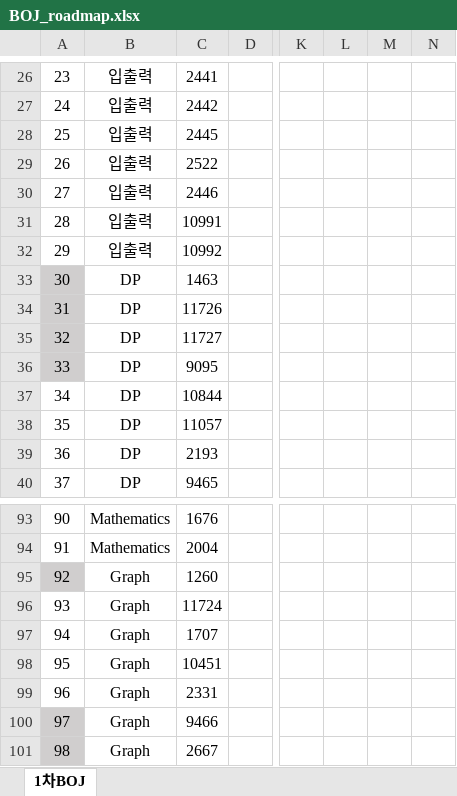
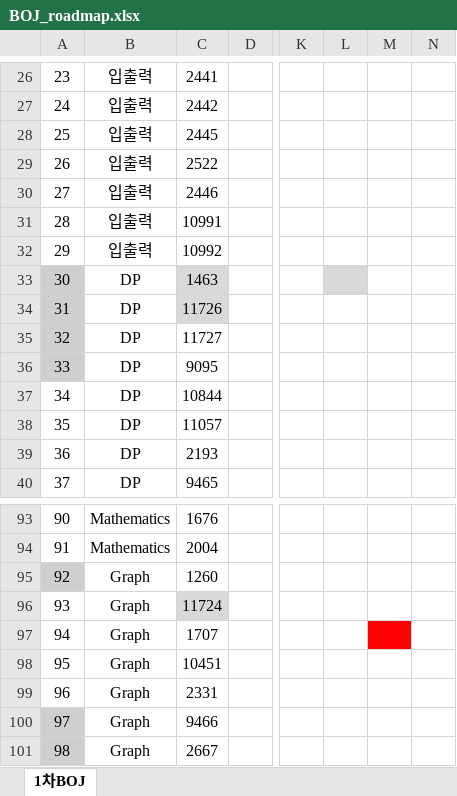
Before and after one commit to moneymaniacteam/JW_algorithm_study, an Excel workbook: BOJ_roadmap.xlsx, sheet 1차BOJ, drawn as a sheet; only a part is shown, gaps mark what is left out; values as stored, in another font and other column widths than the file's, no borders; the diff names each change by its address in the sheet, - before the commit and + after, or states it on an @@ line.

```diff
--- a/BOJ_roadmap.xlsx (sheet 1차BOJ)
+++ b/BOJ_roadmap.xlsx (sheet 1차BOJ)
-C33:C34 fill: none
+C33:C34 fill: #D9D9D9
-L33 fill: none
+L33 fill: #D9D9D9
-C96 fill: none
+C96 fill: #D9D9D9
-M97 fill: none
+M97 fill: #FF0000
```
Also changed, not shown: 1 other file.
